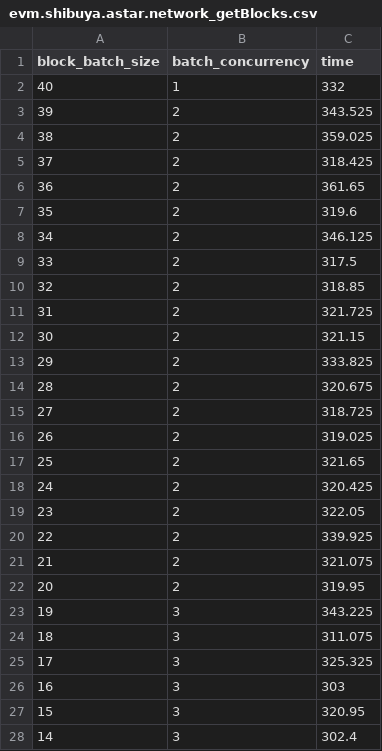
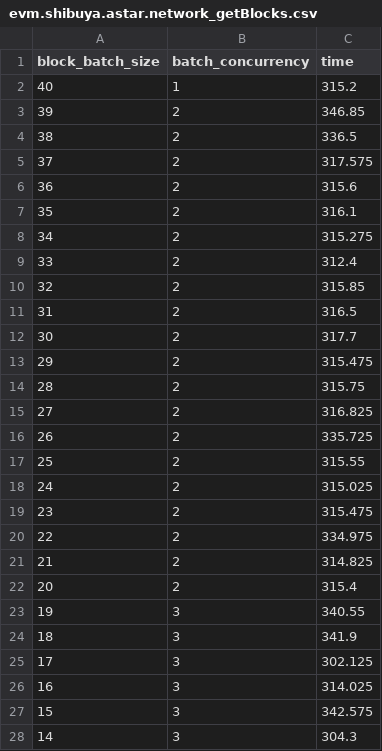
Before and after one commit to isabella232/blockscout-req-opt-batch-size-finder, a CSV file: csv/evm.shibuya.astar.network_getBlocks.csv, drawn as a sheet; only a part is shown; the diff covers the shown part only.

Commit message:
shibuya csv added

```diff
--- a/csv/evm.shibuya.astar.network_getBlocks.csv
+++ b/csv/evm.shibuya.astar.network_getBlocks.csv
@@ -1,28 +1,28 @@
 block_batch_size,batch_concurrency,time
-40,1,332
-39,2,343.525
-38,2,359.025
-37,2,318.425
-36,2,361.65
-35,2,319.6
-34,2,346.125
-33,2,317.5
-32,2,318.85
-31,2,321.725
-30,2,321.15
-29,2,333.825
-28,2,320.675
-27,2,318.725
-26,2,319.025
-25,2,321.65
-24,2,320.425
-23,2,322.05
-22,2,339.925
-21,2,321.075
-20,2,319.95
-19,3,343.225
-18,3,311.075
-17,3,325.325
-16,3,303
-15,3,320.95
-14,3,302.4
+40,1,315.2
+39,2,346.85
+38,2,336.5
+37,2,317.575
+36,2,315.6
+35,2,316.1
+34,2,315.275
+33,2,312.4
+32,2,315.85
+31,2,316.5
+30,2,317.7
+29,2,315.475
+28,2,315.75
+27,2,316.825
+26,2,335.725
+25,2,315.55
+24,2,315.025
+23,2,315.475
+22,2,334.975
+21,2,314.825
+20,2,315.4
+19,3,340.55
+18,3,341.9
+17,3,302.125
+16,3,314.025
+15,3,342.575
+14,3,304.3
```
Also changed, not shown: 1 added row, 1 removed row and 14 edited cells elsewhere in this file, 1 other file.
